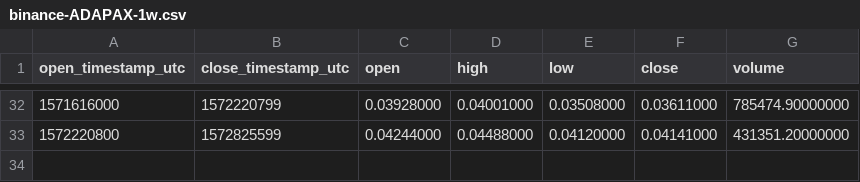
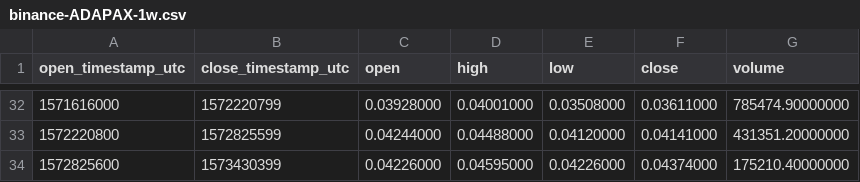
Before and after one commit to cryptobigbro/binance-ADAPAX, a CSV file: binance-ADAPAX-1w.csv, drawn as a sheet; only a part is shown, gaps mark what is left out.

```diff
--- a/binance-ADAPAX-1w.csv
+++ b/binance-ADAPAX-1w.csv
@@ -33 +33,2 @@ open_timestamp_utc,close_timestamp_utc,open,high,low,close,volume
 1572220800,1572825599,0.04244000,0.04488000,0.04120000,0.04141000,431351.20000000
+1572825600,1573430399,0.04226000,0.04595000,0.04226000,0.04374000,175210.40000000
```
Also changed, not shown: binance-ADAPAX-1d.csv, binance-ADAPAX-1h.csv.
